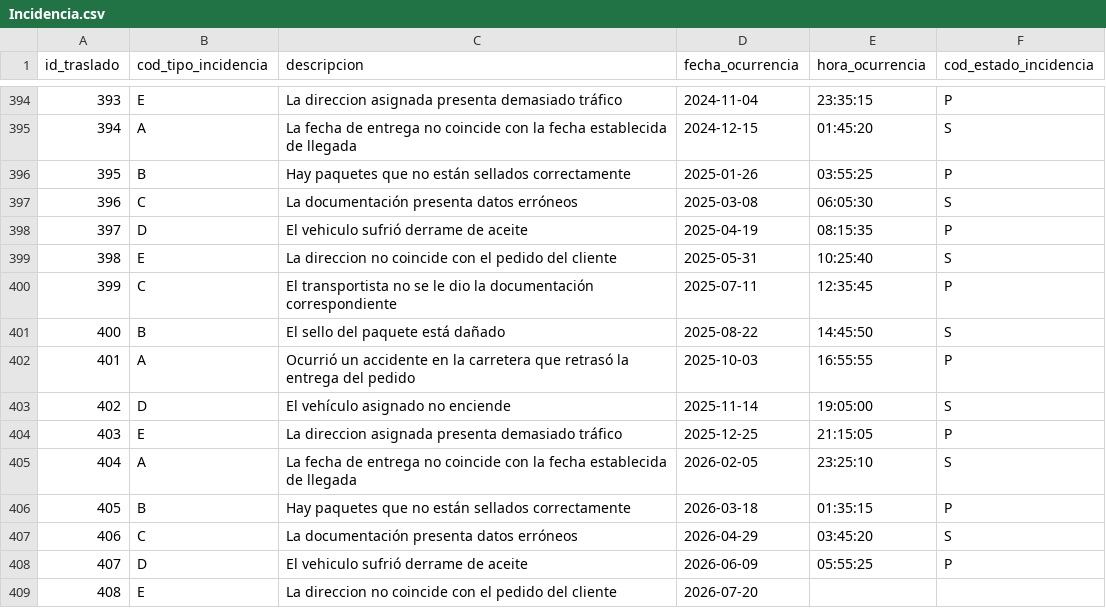
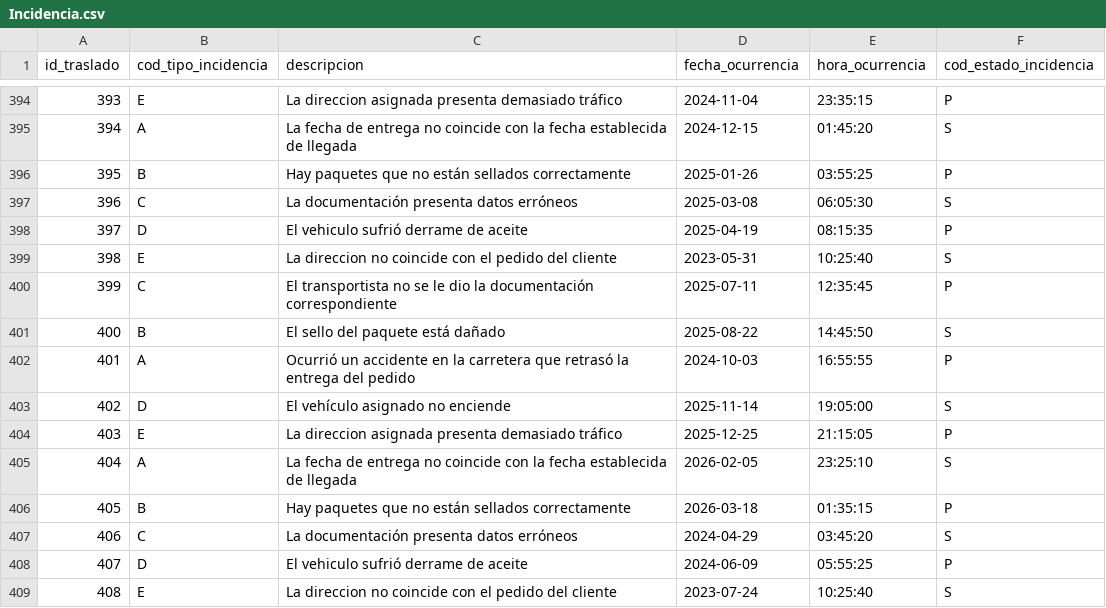
Before and after one commit to fiis-bd241/grupo01, a CSV file: 04. pc3/Anexos/Incidencia.csv, drawn as a sheet; only a part is shown, gaps mark what is left out.

Commit message:
Update Incidencia.csv

```diff
--- a/04. pc3/Anexos/Incidencia.csv
+++ b/04. pc3/Anexos/Incidencia.csv
@@ -398,6 +398,6 @@ id_traslado,cod_tipo_incidencia,descripcion,fecha_ocurrencia, hora_ocurrencia,co
 397,D,El vehiculo sufrió derrame de aceite,2025-04-19,08:15:35,P
-398,E,La direccion no coincide con el pedido del cliente,2025-05-31,10:25:40,S
+398,E,La direccion no coincide con el pedido del cliente,2023-05-31,10:25:40,S
 399,C,El transportista no se le dio la documentación correspondiente,2025-07-11,12:35:45,P
 400,B,El sello del paquete está dañado,2025-08-22,14:45:50,S
-401,A,Ocurrió un accidente en la carretera que retrasó la entrega del pedido,2025-10-03,16:55:55,P
+401,A,Ocurrió un accidente en la carretera que retrasó la entrega del pedido,2024-10-03,16:55:55,P
 402,D,El vehículo asignado no enciende,2025-11-14,19:05:00,S
@@ -406,4 +406,4 @@ id_traslado,cod_tipo_incidencia,descripcion,fecha_ocurrencia, hora_ocurrencia,co
 405,B,Hay paquetes que no están sellados correctamente,2026-03-18,01:35:15,P
-406,C,La documentación presenta datos erróneos,2026-04-29,03:45:20,S
-407,D,El vehiculo sufrió derrame de aceite,2026-06-09,05:55:25,P
-408,E,La direccion no coincide con el pedido del cliente,2026-07-20
+406,C,La documentación presenta datos erróneos,2024-04-29,03:45:20,S
+407,D,El vehiculo sufrió derrame de aceite,2024-06-09,05:55:25,P
+408,E,La direccion no coincide con el pedido del cliente,2023-07-24,10:25:40,S
```
